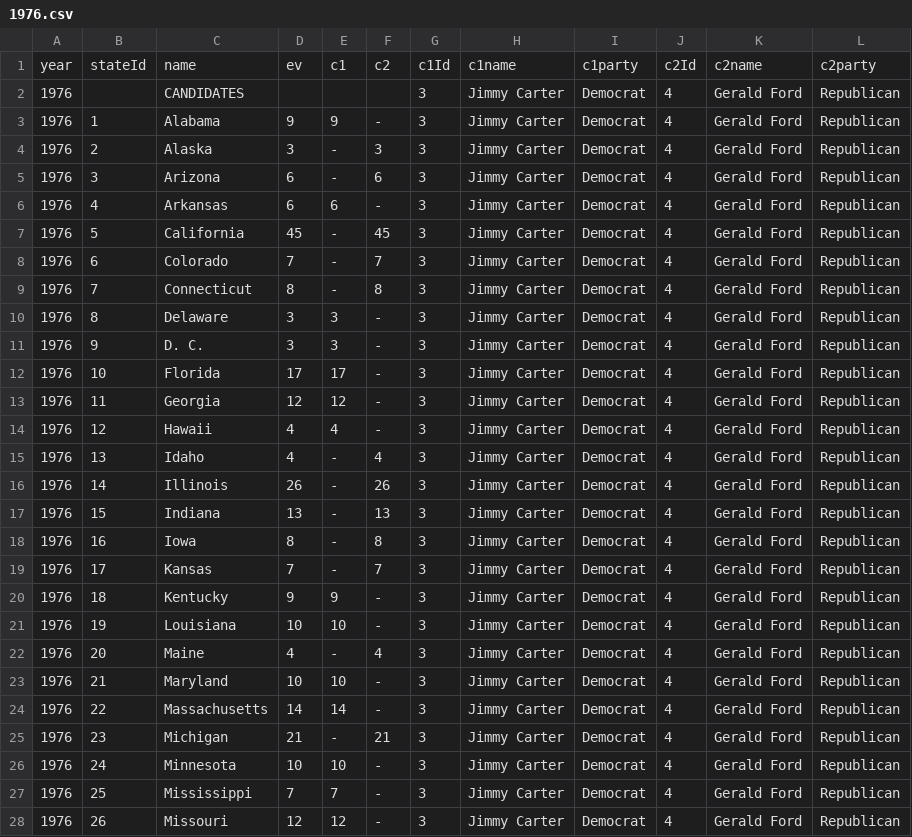
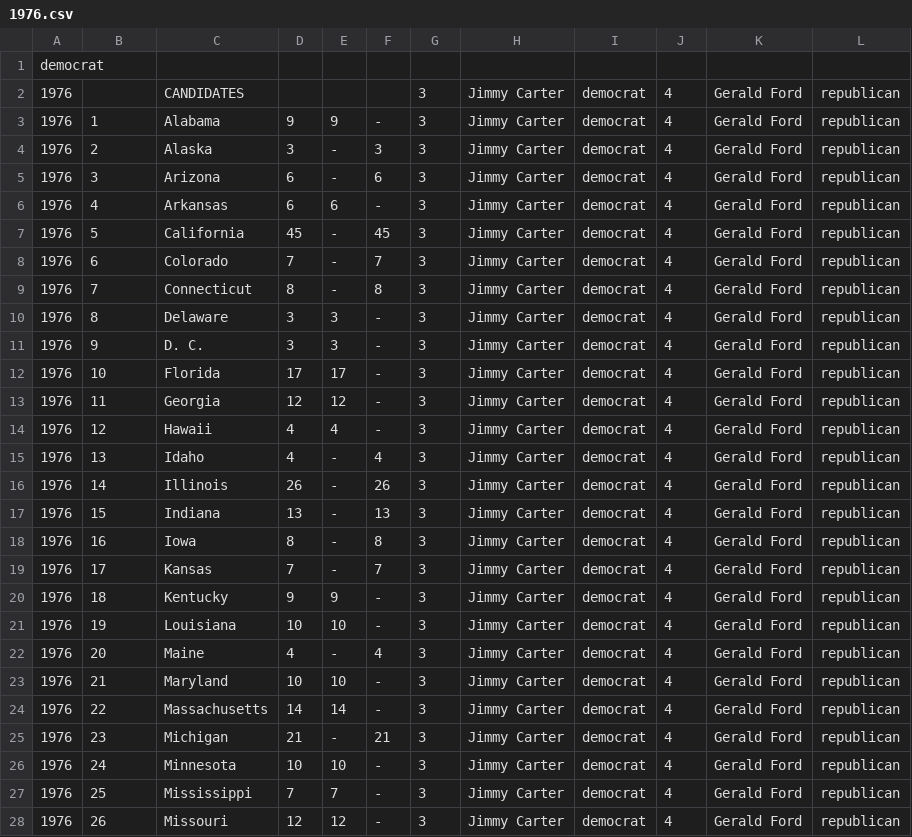
Before and after one commit to donleistman/know-your-election, a CSV file: script/seed-data/1976.csv, drawn as a sheet; only a part is shown; the diff covers the shown part only.

```diff
--- a/script/seed-data/1976.csv
+++ b/script/seed-data/1976.csv
@@ -1,28 +1,28 @@
-year,stateId,name,ev,c1,c2,c1Id,c1name,c1party,c2Id,c2name,c2party
-1976,,CANDIDATES,,,,3,Jimmy Carter,Democrat,4,Gerald Ford,Republican
-1976,1,Alabama,9,9,-,3,Jimmy Carter,Democrat,4,Gerald Ford,Republican
-1976,2,Alaska,3,-,3,3,Jimmy Carter,Democrat,4,Gerald Ford,Republican
-1976,3,Arizona,6,-,6,3,Jimmy Carter,Democrat,4,Gerald Ford,Republican
-1976,4,Arkansas,6,6,-,3,Jimmy Carter,Democrat,4,Gerald Ford,Republican
-1976,5,California,45,-,45,3,Jimmy Carter,Democrat,4,Gerald Ford,Republican
-1976,6,Colorado,7,-,7,3,Jimmy Carter,Democrat,4,Gerald Ford,Republican
-1976,7,Connecticut,8,-,8,3,Jimmy Carter,Democrat,4,Gerald Ford,Republican
-1976,8,Delaware,3,3,-,3,Jimmy Carter,Democrat,4,Gerald Ford,Republican
-1976,9,D. C.,3,3,-,3,Jimmy Carter,Democrat,4,Gerald Ford,Republican
-1976,10,Florida,17,17,-,3,Jimmy Carter,Democrat,4,Gerald Ford,Republican
-1976,11,Georgia,12,12,-,3,Jimmy Carter,Democrat,4,Gerald Ford,Republican
-1976,12,Hawaii,4,4,-,3,Jimmy Carter,Democrat,4,Gerald Ford,Republican
-1976,13,Idaho,4,-,4,3,Jimmy Carter,Democrat,4,Gerald Ford,Republican
-1976,14,Illinois,26,-,26,3,Jimmy Carter,Democrat,4,Gerald Ford,Republican
-1976,15,Indiana,13,-,13,3,Jimmy Carter,Democrat,4,Gerald Ford,Republican
-1976,16,Iowa,8,-,8,3,Jimmy Carter,Democrat,4,Gerald Ford,Republican
-1976,17,Kansas,7,-,7,3,Jimmy Carter,Democrat,4,Gerald Ford,Republican
-1976,18,Kentucky,9,9,-,3,Jimmy Carter,Democrat,4,Gerald Ford,Republican
-1976,19,Louisiana,10,10,-,3,Jimmy Carter,Democrat,4,Gerald Ford,Republican
-1976,20,Maine,4,-,4,3,Jimmy Carter,Democrat,4,Gerald Ford,Republican
-1976,21,Maryland,10,10,-,3,Jimmy Carter,Democrat,4,Gerald Ford,Republican
-1976,22,Massachusetts,14,14,-,3,Jimmy Carter,Democrat,4,Gerald Ford,Republican
-1976,23,Michigan,21,-,21,3,Jimmy Carter,Democrat,4,Gerald Ford,Republican
-1976,24,Minnesota,10,10,-,3,Jimmy Carter,Democrat,4,Gerald Ford,Republican
-1976,25,Mississippi,7,7,-,3,Jimmy Carter,Democrat,4,Gerald Ford,Republican
-1976,26,Missouri,12,12,-,3,Jimmy Carter,Democrat,4,Gerald Ford,Republican
+democrat
+1976,,CANDIDATES,,,,3,Jimmy Carter,democrat,4,Gerald Ford,republican
+1976,1,Alabama,9,9,-,3,Jimmy Carter,democrat,4,Gerald Ford,republican
+1976,2,Alaska,3,-,3,3,Jimmy Carter,democrat,4,Gerald Ford,republican
+1976,3,Arizona,6,-,6,3,Jimmy Carter,democrat,4,Gerald Ford,republican
+1976,4,Arkansas,6,6,-,3,Jimmy Carter,democrat,4,Gerald Ford,republican
+1976,5,California,45,-,45,3,Jimmy Carter,democrat,4,Gerald Ford,republican
+1976,6,Colorado,7,-,7,3,Jimmy Carter,democrat,4,Gerald Ford,republican
+1976,7,Connecticut,8,-,8,3,Jimmy Carter,democrat,4,Gerald Ford,republican
+1976,8,Delaware,3,3,-,3,Jimmy Carter,democrat,4,Gerald Ford,republican
+1976,9,D. C.,3,3,-,3,Jimmy Carter,democrat,4,Gerald Ford,republican
+1976,10,Florida,17,17,-,3,Jimmy Carter,democrat,4,Gerald Ford,republican
+1976,11,Georgia,12,12,-,3,Jimmy Carter,democrat,4,Gerald Ford,republican
+1976,12,Hawaii,4,4,-,3,Jimmy Carter,democrat,4,Gerald Ford,republican
+1976,13,Idaho,4,-,4,3,Jimmy Carter,democrat,4,Gerald Ford,republican
+1976,14,Illinois,26,-,26,3,Jimmy Carter,democrat,4,Gerald Ford,republican
+1976,15,Indiana,13,-,13,3,Jimmy Carter,democrat,4,Gerald Ford,republican
+1976,16,Iowa,8,-,8,3,Jimmy Carter,democrat,4,Gerald Ford,republican
+1976,17,Kansas,7,-,7,3,Jimmy Carter,democrat,4,Gerald Ford,republican
+1976,18,Kentucky,9,9,-,3,Jimmy Carter,democrat,4,Gerald Ford,republican
+1976,19,Louisiana,10,10,-,3,Jimmy Carter,democrat,4,Gerald Ford,republican
+1976,20,Maine,4,-,4,3,Jimmy Carter,democrat,4,Gerald Ford,republican
+1976,21,Maryland,10,10,-,3,Jimmy Carter,democrat,4,Gerald Ford,republican
+1976,22,Massachusetts,14,14,-,3,Jimmy Carter,democrat,4,Gerald Ford,republican
+1976,23,Michigan,21,-,21,3,Jimmy Carter,democrat,4,Gerald Ford,republican
+1976,24,Minnesota,10,10,-,3,Jimmy Carter,democrat,4,Gerald Ford,republican
+1976,25,Mississippi,7,7,-,3,Jimmy Carter,democrat,4,Gerald Ford,republican
+1976,26,Missouri,12,12,-,3,Jimmy Carter,democrat,4,Gerald Ford,republican
```
Also changed, not shown: 52 edited cells elsewhere in this file, script/seed-data/2016.csv, 9 other files.
